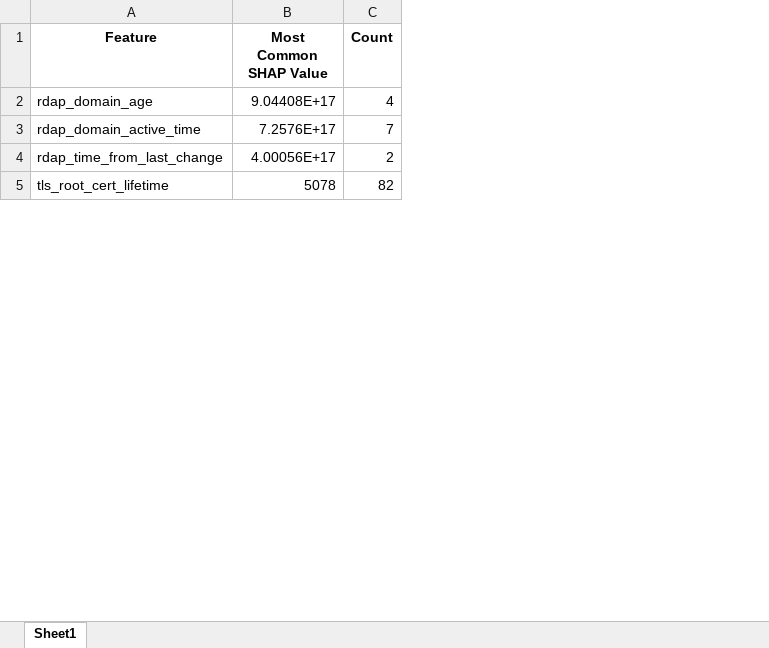
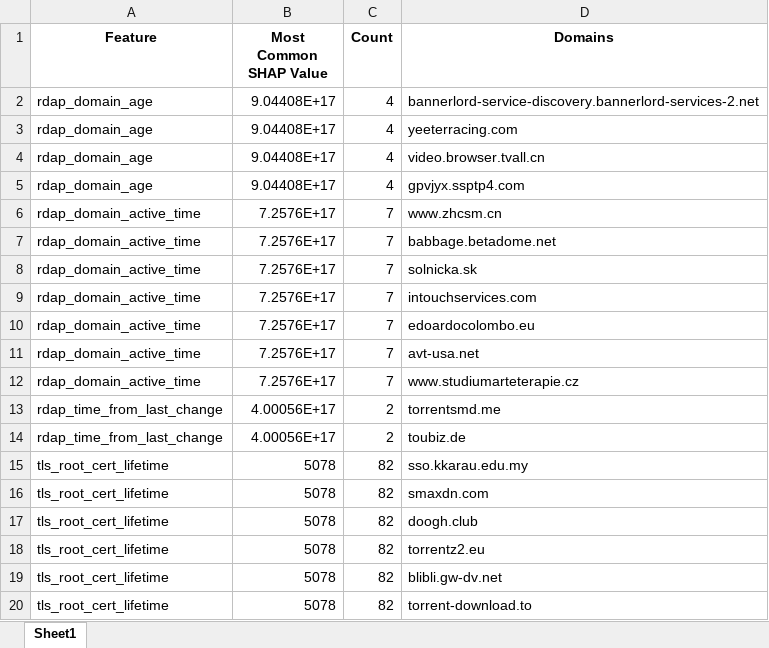
Before and after one commit to surViVeCZ/dr-playground, an Excel workbook: false_positives/summary_df.xlsx, sheet Sheet1, drawn as a sheet; only a part is shown; values as stored, in another font and other column widths than the file's, no borders; the diff covers the shown part only; the diff names each change by its address in the sheet, - before the commit and + after, or states it on an @@ line.

Commit message:
domains sorted to groups by features

```diff
--- a/false_positives/summary_df.xlsx (sheet Sheet1)
+++ b/false_positives/summary_df.xlsx (sheet Sheet1)
+column D (Domains), row 2: bannerlord-service-discovery.bannerlord-services-2.net; rows 12-13: www.studiumarteterapie.cz | torrentsmd.me; row 15: sso.kkarau.edu.my
+row 3: rdap_domain_age | 9.04408E+17 | 4 | yeeterracing.com
+row 4: rdap_domain_age | 9.04408E+17 | 4 | video.browser.tvall.cn
+row 5: rdap_domain_age | 9.04408E+17 | 4 | gpvjyx.ssptp4.com
+row 6: rdap_domain_active_time | 7.2576E+17 | 7 | www.zhcsm.cn
+row 7: rdap_domain_active_time | 7.2576E+17 | 7 | babbage.betadome.net
+row 8: rdap_domain_active_time | 7.2576E+17 | 7 | solnicka.sk
+row 9: rdap_domain_active_time | 7.2576E+17 | 7 | intouchservices.com
+row 10: rdap_domain_active_time | 7.2576E+17 | 7 | edoardocolombo.eu
+row 11: rdap_domain_active_time | 7.2576E+17 | 7 | avt-usa.net
+row 14: rdap_time_from_last_change | 4.00056E+17 | 2 | toubiz.de
+row 16: tls_root_cert_lifetime | 5078 | 82 | smaxdn.com
+row 17: tls_root_cert_lifetime | 5078 | 82 | doogh.club
+row 18: tls_root_cert_lifetime | 5078 | 82 | torrentz2.eu
+row 19: tls_root_cert_lifetime | 5078 | 82 | blibli.gw-dv.net
+row 20: tls_root_cert_lifetime | 5078 | 82 | torrent-download.to
```
Also changed, not shown: 138 added rows elsewhere in this sheet, false_positives/FP.xlsx, 3 other files.
